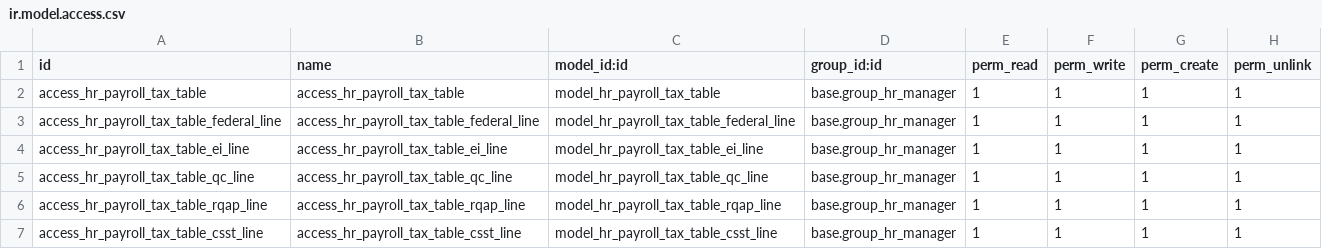
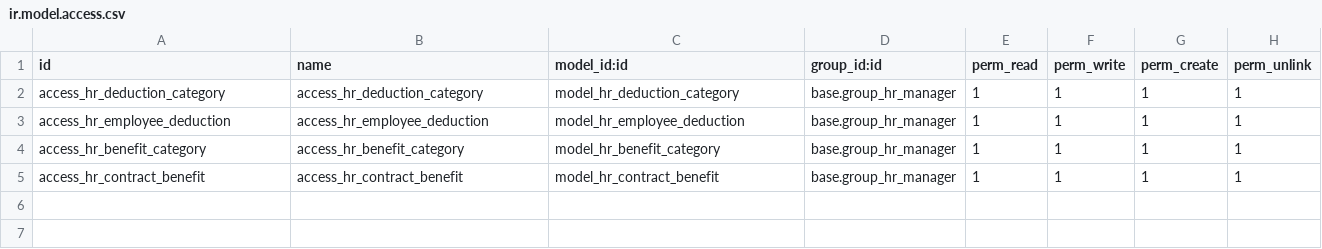
Before and after one commit to OCA/l10n-canada, a CSV file: l10n_ca_hr_payroll/security/ir.model.access.csv, drawn as a sheet.

Commit message:
added security for deductions and benefits

```diff
--- a/l10n_ca_hr_payroll/security/ir.model.access.csv
+++ b/l10n_ca_hr_payroll/security/ir.model.access.csv
@@ -1,7 +1,5 @@
 id,name,model_id:id,group_id:id,perm_read,perm_write,perm_create,perm_unlink
-access_hr_payroll_tax_table,access_hr_payroll_tax_table,model_hr_payroll_tax_table,base.group_hr_manager,1,1,1,1
-access_hr_payroll_tax_table_federal_line,access_hr_payroll_tax_table_federal_line,model_hr_payroll_tax_table_federal_line,base.group_hr_manager,1,1,1,1
-access_hr_payroll_tax_table_ei_line,access_hr_payroll_tax_table_ei_line,model_hr_payroll_tax_table_ei_line,base.group_hr_manager,1,1,1,1
-access_hr_payroll_tax_table_qc_line,access_hr_payroll_tax_table_qc_line,model_hr_payroll_tax_table_qc_line,base.group_hr_manager,1,1,1,1
-access_hr_payroll_tax_table_rqap_line,access_hr_payroll_tax_table_rqap_line,model_hr_payroll_tax_table_rqap_line,base.group_hr_manager,1,1,1,1
-access_hr_payroll_tax_table_csst_line,access_hr_payroll_tax_table_csst_line,model_hr_payroll_tax_table_csst_line,base.group_hr_manager,1,1,1,1
+access_hr_deduction_category,access_hr_deduction_category,model_hr_deduction_category,base.group_hr_manager,1,1,1,1
+access_hr_employee_deduction,access_hr_employee_deduction,model_hr_employee_deduction,base.group_hr_manager,1,1,1,1
+access_hr_benefit_category,access_hr_benefit_category,model_hr_benefit_category,base.group_hr_manager,1,1,1,1
+access_hr_contract_benefit,access_hr_contract_benefit,model_hr_contract_benefit,base.group_hr_manager,1,1,1,1
```
